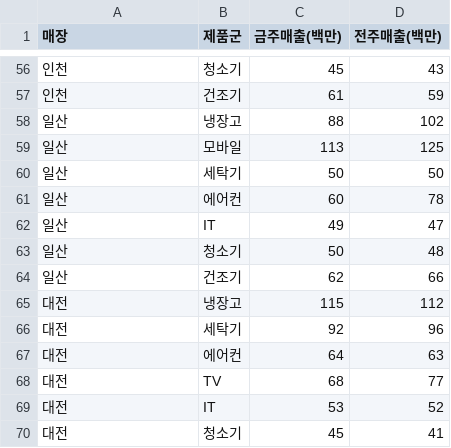
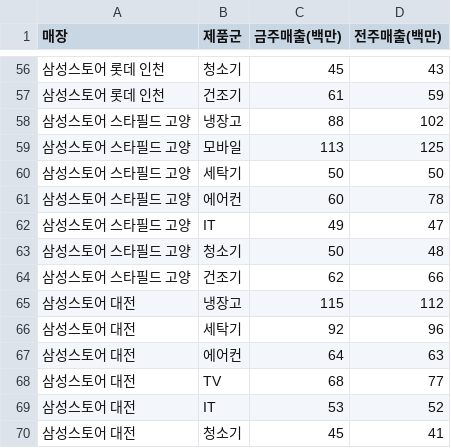
Before and after one commit to bonghyunyang/ss_edu, a CSV file: 매장별_주간매출.csv, drawn as a sheet; only a part is shown, gaps mark what is left out; the diff covers the shown part only.

```diff
--- a/매장별_주간매출.csv
+++ b/매장별_주간매출.csv
@@ -56,15 +56,15 @@
-인천,청소기,45,43
-인천,건조기,61,59
-일산,냉장고,88,102
-일산,모바일,113,125
-일산,세탁기,50,50
-일산,에어컨,60,78
-일산,IT,49,47
-일산,청소기,50,48
-일산,건조기,62,66
-대전,냉장고,115,112
-대전,세탁기,92,96
-대전,에어컨,64,63
-대전,TV,68,77
-대전,IT,53,52
-대전,청소기,45,41
+삼성스토어 롯데 인천,청소기,45,43
+삼성스토어 롯데 인천,건조기,61,59
+삼성스토어 스타필드 고양,냉장고,88,102
+삼성스토어 스타필드 고양,모바일,113,125
+삼성스토어 스타필드 고양,세탁기,50,50
+삼성스토어 스타필드 고양,에어컨,60,78
+삼성스토어 스타필드 고양,IT,49,47
+삼성스토어 스타필드 고양,청소기,50,48
+삼성스토어 스타필드 고양,건조기,62,66
+삼성스토어 대전,냉장고,115,112
+삼성스토어 대전,세탁기,92,96
+삼성스토어 대전,에어컨,64,63
+삼성스토어 대전,TV,68,77
+삼성스토어 대전,IT,53,52
+삼성스토어 대전,청소기,45,41
```
Also changed, not shown: 54 edited cells elsewhere in this file, 매장별_주간실적.csv, 3 other files.
